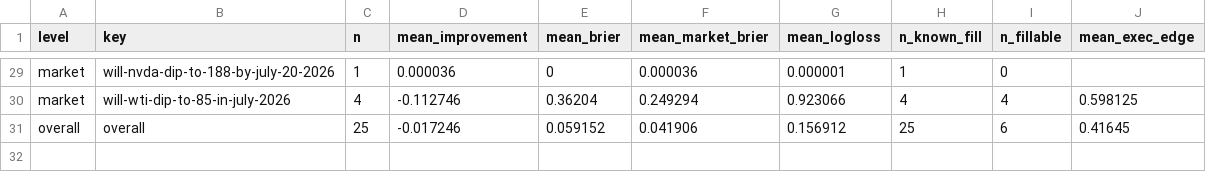
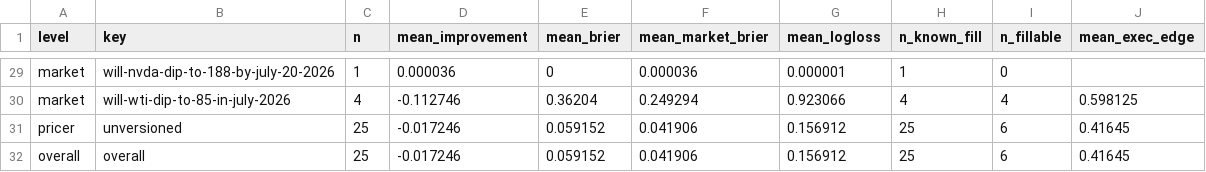
Before and after one commit to felix-andreas/orakel, a CSV file: predictions/scores.csv, drawn as a sheet; only a part is shown, gaps mark what is left out; the diff names each change by its address in the sheet, - before the commit and + after, or states it on an @@ line.

```diff
--- a/predictions/scores.csv
+++ b/predictions/scores.csv
+row 31: pricer | unversioned | 25 | -0.017246 | 0.059152 | 0.041906 | 0.156912 | 25 | 6 | 0.41645
```
Also changed, not shown: predictions/predictions.csv, predictions/scores_detail.csv, 2 other files.
